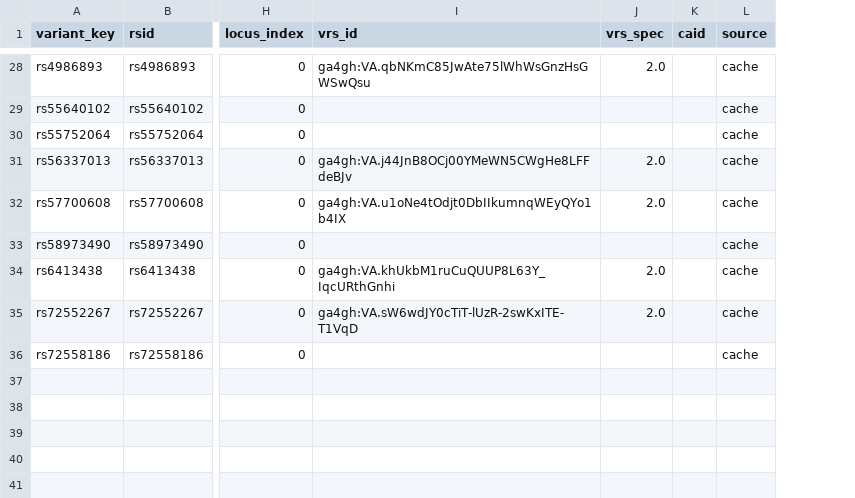
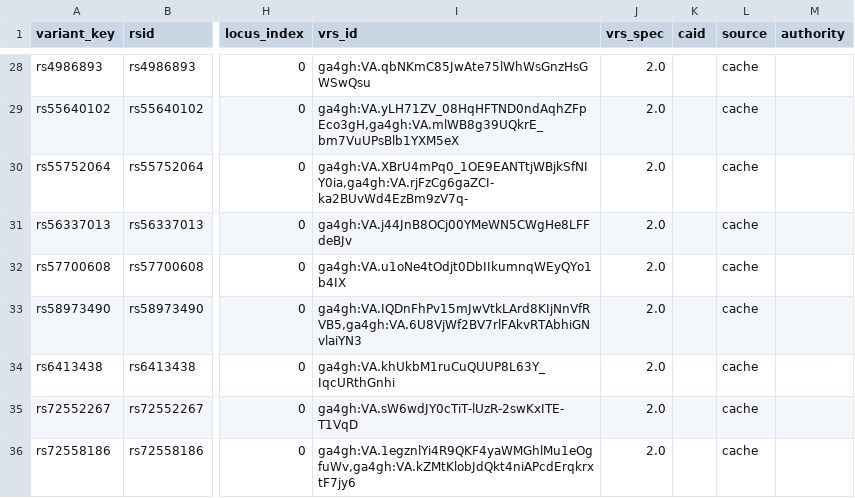
Before and after one commit to dna-seq/just-dna-compiler, a CSV file: reference_examples/cyp2c19_star_alleles/resolution.csv, drawn as a sheet; only a part is shown, gaps mark what is left out; the diff covers the shown part only; the diff names each change by its address in the sheet, - before the commit and + after, or states it on an @@ line.

```diff
--- a/reference_examples/cyp2c19_star_alleles/resolution.csv
+++ b/reference_examples/cyp2c19_star_alleles/resolution.csv
+column M (authority), empty
-I29 (vrs_id): (empty)
+I29 (vrs_id): ga4gh:VA.yLH71ZV_08HqHFTND0ndAqhZFpEco3gH,ga4gh:VA.mlWB8g39UQkrE_bm7VuUPsBlb1YXM5eX
-J29:J30 (vrs_spec): (empty)
+J29:J30 (vrs_spec): 2.0
-I30 (vrs_id): (empty)
+I30 (vrs_id): ga4gh:VA.XBrU4mPq0_1OE9EANTtjWBjkSfNIY0ia,ga4gh:VA.rjFzCg6gaZCI-ka2BUvWd4EzBm9zV7q-
-I33 (vrs_id): (empty)
+I33 (vrs_id): ga4gh:VA.IQDnFhPv15mJwVtkLArd8KIjNnVfRVB5,ga4gh:VA.6U8VjWf2BV7rlFAkvRTAbhiGNvlaiYN3
-J33 (vrs_spec): (empty)
+J33 (vrs_spec): 2.0
-I36 (vrs_id): (empty)
+I36 (vrs_id): ga4gh:VA.1egznlYi4R9QKF4yaWMGhlMu1eOgfuWv,ga4gh:VA.kZMtKlobJdQkt4niAPcdErqkrxtF7jy6
-J36 (vrs_spec): (empty)
+J36 (vrs_spec): 2.0
```
Also changed, not shown: 26 edited cells elsewhere in this file, reference_examples/pgx_slco1b1_simvastatin/resolution.csv, reference_examples/shox_par1/resolution.csv, 8 other files.
